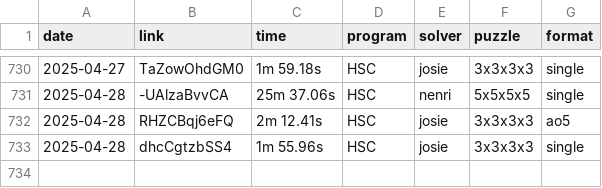
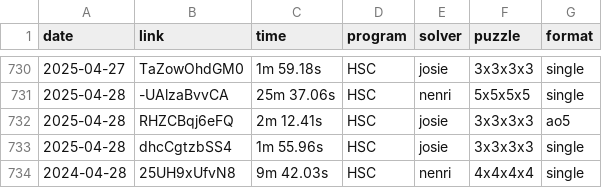
Before and after one commit to Hypercubers/hypercubing.xyz, a CSV file: leaderboards/solves.csv, drawn as a sheet; only a part is shown, gaps mark what is left out.

Commit message:
Add nenri 4^4

```diff
--- a/leaderboards/solves.csv
+++ b/leaderboards/solves.csv
@@ -733 +733,2 @@ date,       link,                  time, program,   solver,             puzzle,
 2025-04-28, dhcCgtzbSS4,       1m 55.96s, HSC,      josie,              3x3x3x3, single
+2024-04-28, 25UH9xUfvN8,       9m 42.03s, HSC,      nenri,              4x4x4x4, single
```
